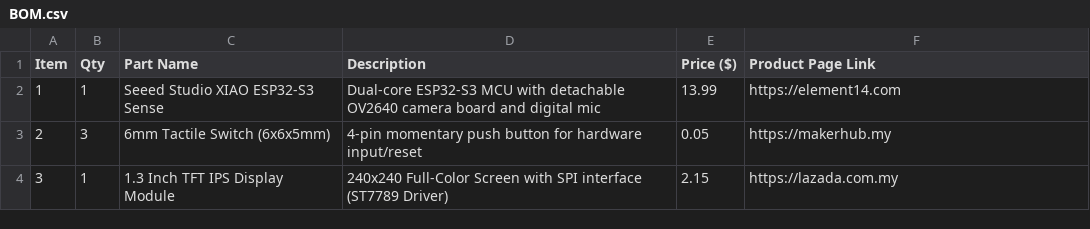
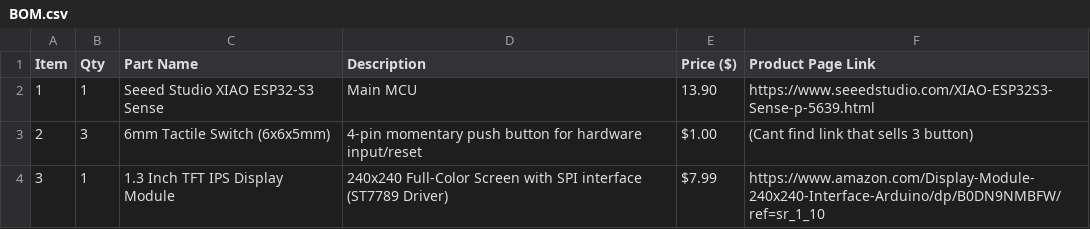
Before and after one commit to anasluqman089/LilyCam, a CSV file: BOM.csv, drawn as a sheet.

Commit message:
Revise BOM.csv with new prices and product links
Updated prices and links for components in BOM.

```diff
--- a/BOM.csv
+++ b/BOM.csv
@@ -1,4 +1,4 @@
 Item,Qty,Part Name,Description,Price ($),Product Page Link
-1,1,Seeed Studio XIAO ESP32-S3 Sense,Dual-core ESP32-S3 MCU with detachable OV2640 camera board and digital mic,13.99,https://element14.com
-2,3,6mm Tactile Switch (6x6x5mm),4-pin momentary push button for hardware input/reset,0.05,https://makerhub.my
-3,1,1.3 Inch TFT IPS Display Module,240x240 Full-Color Screen with SPI interface (ST7789 Driver),2.15,https://lazada.com.my
+1,1,Seeed Studio XIAO ESP32-S3 Sense,Main MCU,13.90,https://www.seeedstudio.com/XIAO-ESP32S3-Sense-p-5639.html
+2,3,6mm Tactile Switch (6x6x5mm),4-pin momentary push button for hardware input/reset,$1.00,(Cant find link that sells 3 button)
+3,1,1.3 Inch TFT IPS Display Module,240x240 Full-Color Screen with SPI interface (ST7789 Driver),$7.99,https://www.amazon.com/Display-Module-240x240-Interface-Arduino/dp/B0DN9NMBFW/ref=sr_1_10
```
